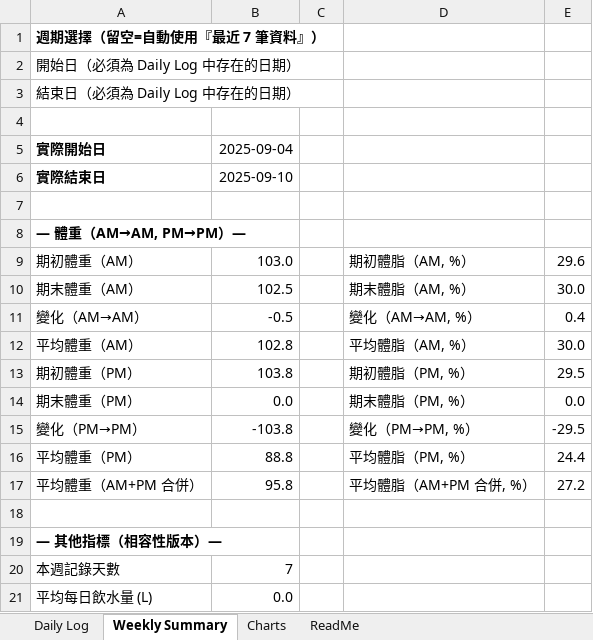
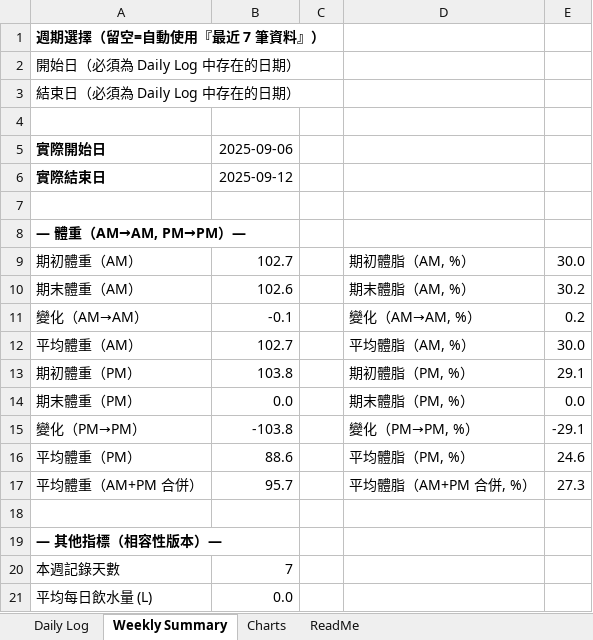
Before and after one commit to RexhuangTW/GLP1-weight-tracking, an Excel workbook: GLP1_weight_tracking_master.xlsx, sheet Weekly Summary, drawn as a sheet; values as stored, in another font and other column widths than the file's, no borders; the diff names each change by its address in the sheet, - before the commit and + after, or states it on an @@ line.

Commit message:
Update values

```diff
--- a/GLP1_weight_tracking_master.xlsx (sheet Weekly Summary)
+++ b/GLP1_weight_tracking_master.xlsx (sheet Weekly Summary)
-B5: 2025-09-04
+B5: 2025-09-06
-B6: 2025-09-10
+B6: 2025-09-12
-B9: 103.0
+B9: 102.7
-E9: 29.6
+E9: 30.0
-B10: 102.5
+B10: 102.6
-E10: 30.0
+E10: 30.2
-B11: -0.5
+B11: -0.1
-E11: 0.4
+E11: 0.2
-B12: 102.8
+B12: 102.7
-E13: 29.5
+E13: 29.1
-E15: -29.5
+E15: -29.1
-B16: 88.8
+B16: 88.6
-E16: 24.4
+E16: 24.6
-B17: 95.8
+B17: 95.7
-E17: 27.2
+E17: 27.3
```
Also changed, not shown: sheet Daily Log, charts or pictures, weekly/2025-CW04_weight_tracking.xlsx, 6 other files.
